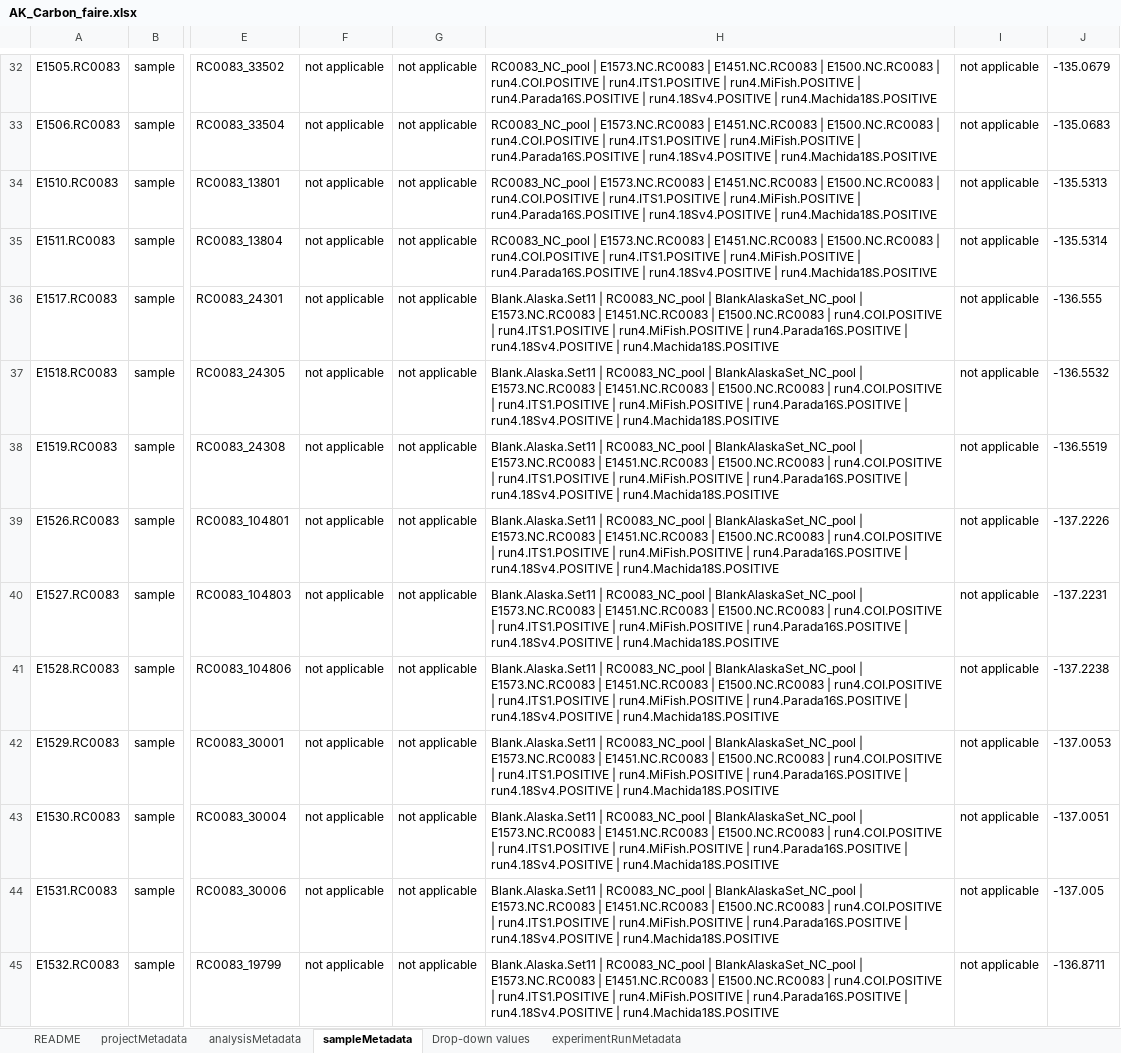
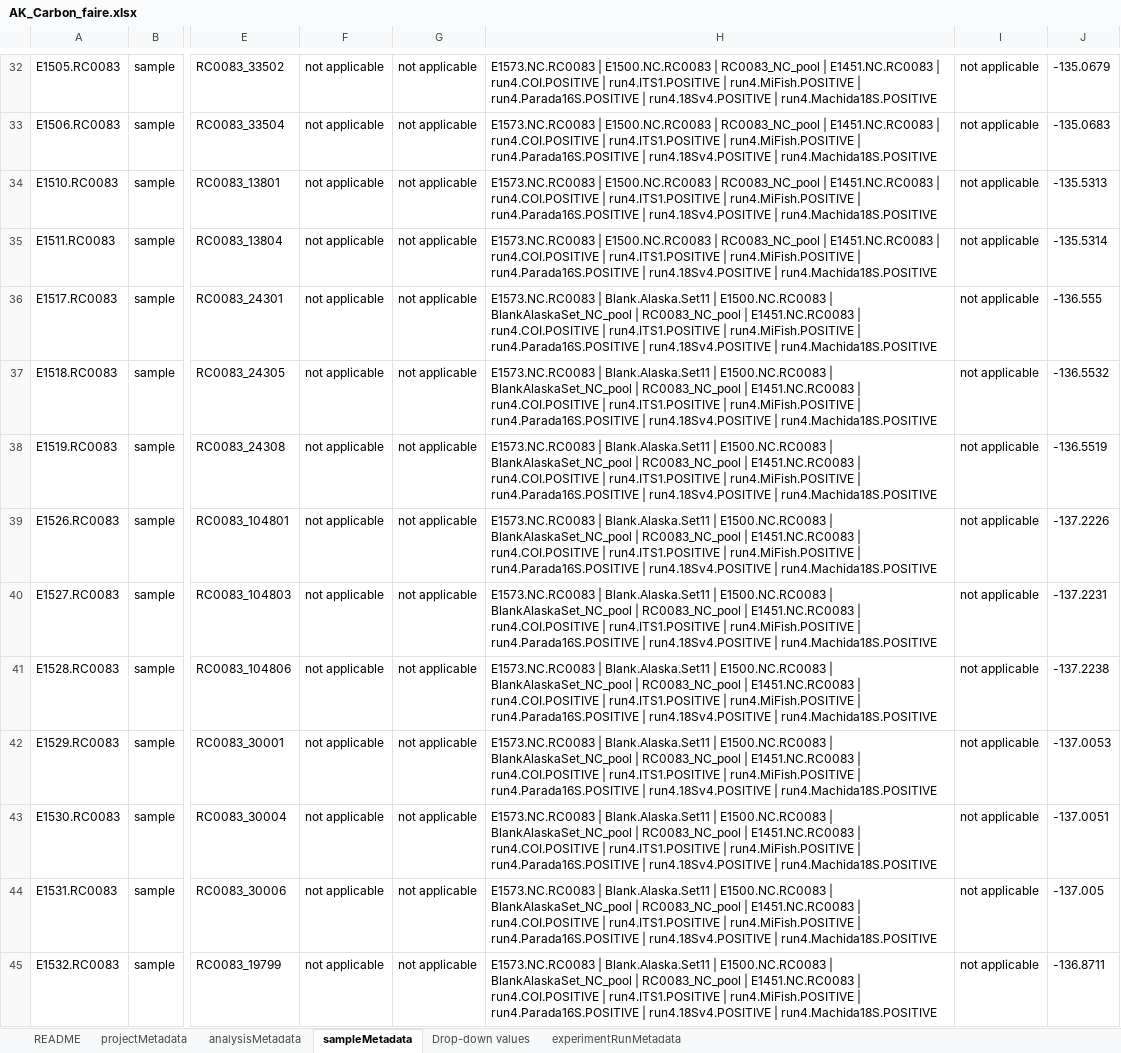
Before and after one commit to NOAA-PMEL/FAIRe-Mapping, an Excel workbook: projects/AK_Carbon/data/AK_Carbon_faire.xlsx, sheet sampleMetadata, drawn as a sheet; only a part is shown, gaps mark what is left out; values as stored, in another font and other column widths than the file's, no borders; the diff covers the shown part only; the diff names each change by its address in the sheet, - before the commit and + after, or states it on an @@ line.

```diff
--- a/projects/AK_Carbon/data/AK_Carbon_faire.xlsx (sheet sampleMetadata)
+++ b/projects/AK_Carbon/data/AK_Carbon_faire.xlsx (sheet sampleMetadata)
-H32:H35: RC0083_NC_pool | E1573.NC.RC0083 | E1451.NC.RC0083 | E1500.NC.RC0083 | run4.COI.POSITIVE…
+H32:H35: E1573.NC.RC0083 | E1500.NC.RC0083 | RC0083_NC_pool | E1451.NC.RC0083 | run4.COI.POSITIVE…
-H36:H45: Blank.Alaska.Set11 | RC0083_NC_pool | BlankAlaskaSet_NC_pool | E1573.NC.RC0083 | E1451.NC.RC0083 | E1500.NC.RC0083 | run4.COI.POSITIVE…
+H36:H45: E1573.NC.RC0083 | Blank.Alaska.Set11 | E1500.NC.RC0083 | BlankAlaskaSet_NC_pool | RC0083_NC_pool | E1451.NC.RC0083 | run4.COI.POSITIVE…
```
Also changed, not shown: 55 edited cells elsewhere in this sheet, sheet projectMetadata, 9 other files.
